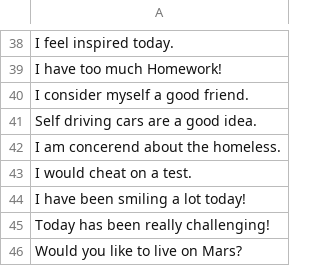
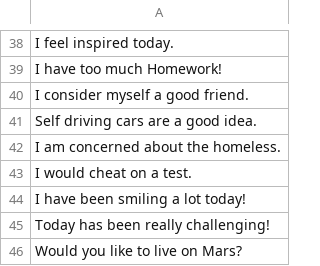
Before and after one commit to dailyvizzy/vizzy, a CSV file: Vizzy_Processing/data/questions/Gala_CSV_Questions.csv, drawn as a sheet; only a part is shown, gaps mark what is left out.

Commit message:
Update Gala_CSV_Questions.csv

```diff
--- a/Vizzy_Processing/data/questions/Gala_CSV_Questions.csv
+++ b/Vizzy_Processing/data/questions/Gala_CSV_Questions.csv
@@ -41,3 +41,3 @@ I consider myself a good friend.
 Self driving cars are a good idea.
-I am concerend about the homeless.
+I am concerned about the homeless.
 I would cheat on a test.
```
